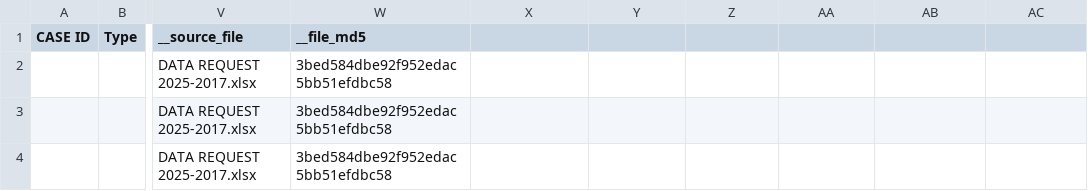
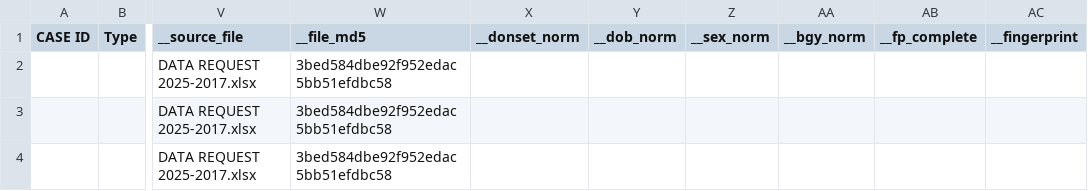
Before and after one commit to PhillipHufana/dengue-dashboard, a CSV file: intermediate/rows_missing_caseid.csv, drawn as a sheet; only a part is shown, gaps mark what is left out; the diff names each change by its address in the sheet, - before the commit and + after, or states it on an @@ line.

```diff
--- a/intermediate/rows_missing_caseid.csv
+++ b/intermediate/rows_missing_caseid.csv
-X1: (empty)
+X1: __donset_norm
-Y1: (empty)
+Y1: __dob_norm
-Z1: (empty)
+Z1: __sex_norm
-AA1: (empty)
+AA1: __bgy_norm
-AB1: (empty)
+AB1: __fp_complete
-AC1: (empty)
+AC1: __fingerprint
```
Also changed, not shown: intermediate/barangay_case_counts.csv, intermediate/city_vs_sum_check.csv, 26 other files.
